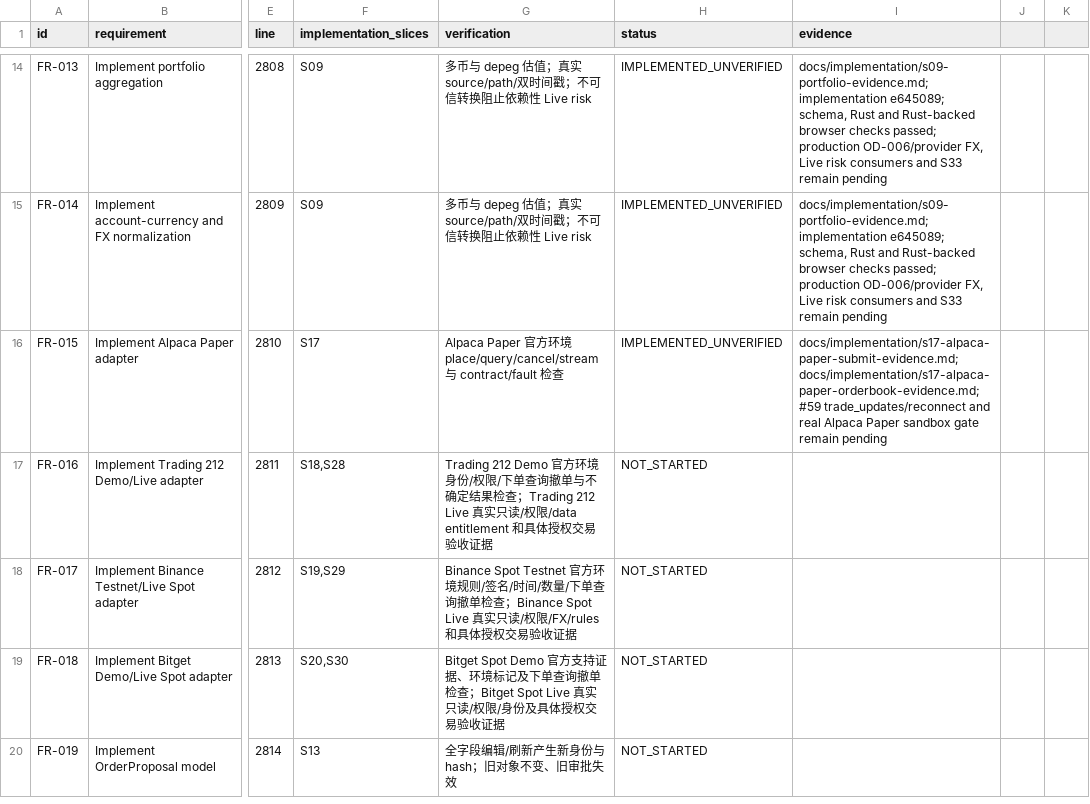
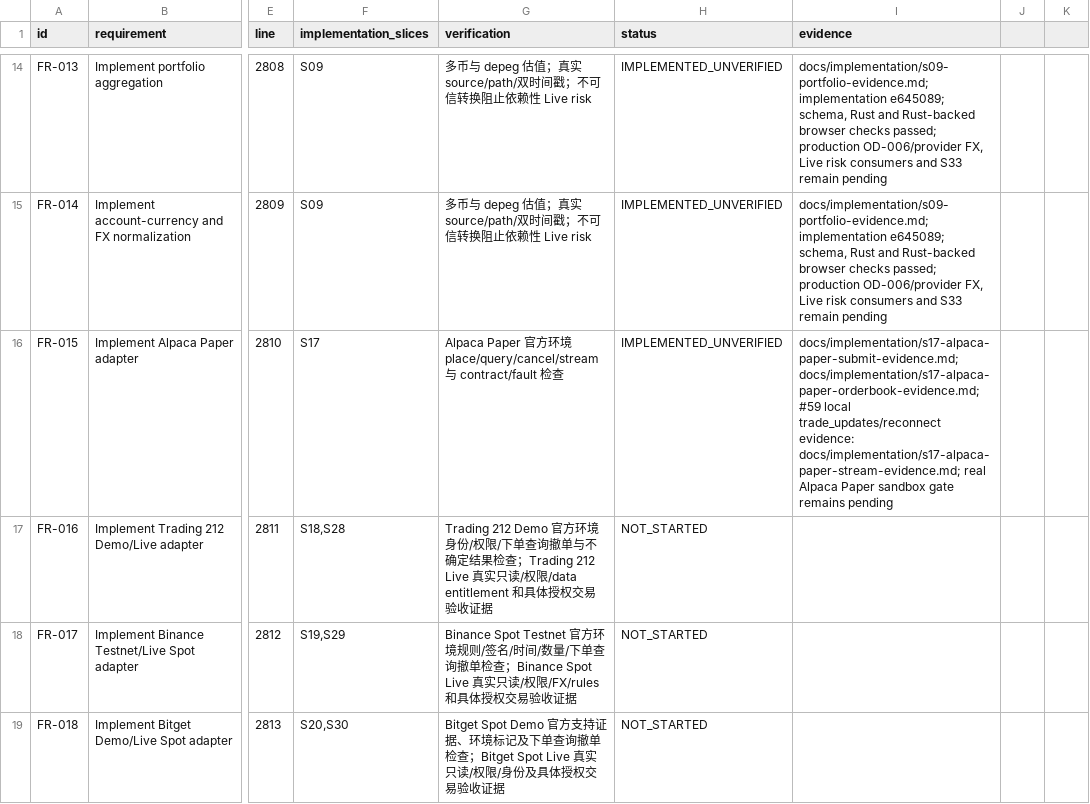
Before and after one commit to kaiqiangh/tradex, a CSV file: docs/implementation/requirements.csv, drawn as a sheet; only a part is shown, gaps mark what is left out; the shorter side is filled out with more unchanged rows; the diff covers the shown part only; the diff names each change by its address in the sheet, - before the commit and + after, or states it on an @@ line.

```diff
--- a/docs/implementation/requirements.csv
+++ b/docs/implementation/requirements.csv
-I16 (evidence): …docs/implementation/s17-alpaca-paper-orderbook-evidence.md; #59 trade_updates/reconnect and real Alpaca Paper sandbox gate remain pending
+I16 (evidence): …docs/implementation/s17-alpaca-paper-orderbook-evidence.md; #59 local trade_updates/reconnect evidence: docs/implementation/s17-alpaca-paper-stream-evidence.md; real Alpaca Paper sandbox gate remains pending
```
Also changed, not shown: 2 edited cells elsewhere in this file, docs/implementation/surfaces.csv, 5 other files.
